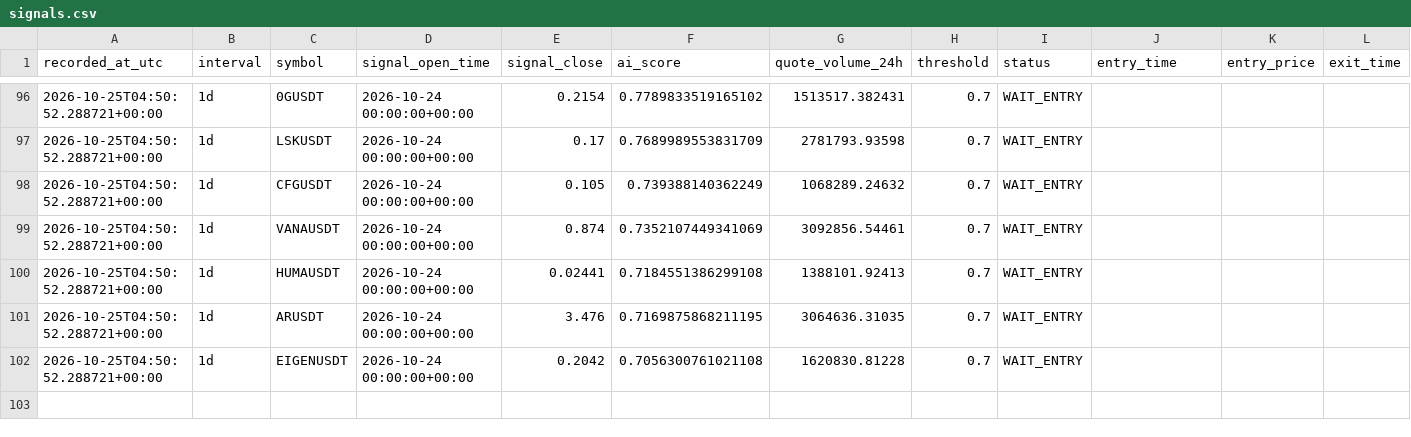
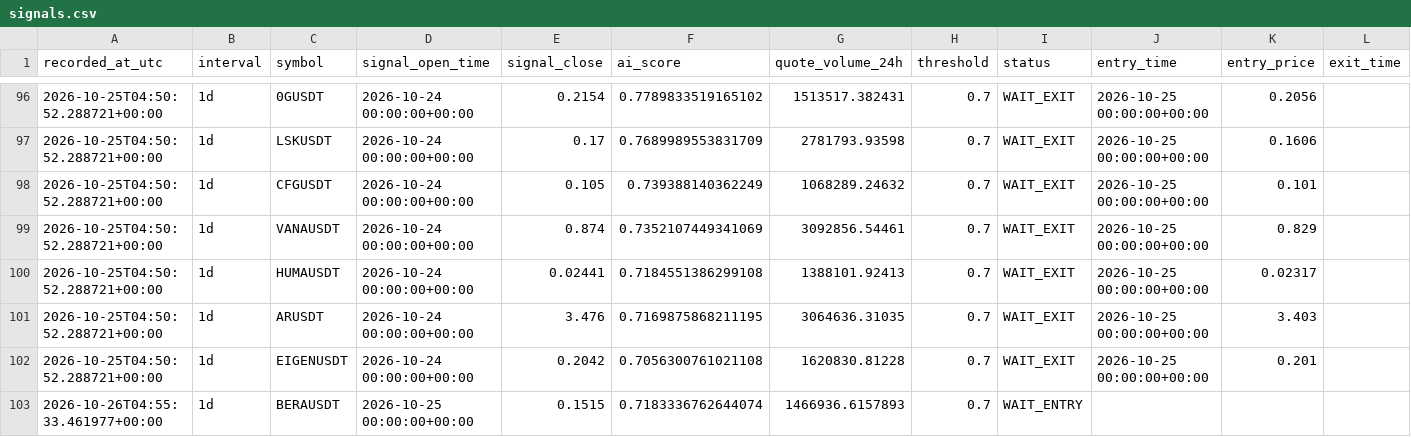
Before and after one commit to ISTATAM/CryptoAI-Online, a CSV file: paper_trading/signals.csv, drawn as a sheet; only a part is shown, gaps mark what is left out; rows hold the shown columns only; the diff covers the shown part only; the diff names each change by its address in the sheet, - before the commit and + after, or states it on an @@ line.

```diff
--- a/paper_trading/signals.csv
+++ b/paper_trading/signals.csv
-I96:I102 (status): WAIT_ENTRY
+I96:I102 (status): WAIT_EXIT
-J96:J102 (entry_time): (empty)
+J96:J102 (entry_time): 2026-10-25 00:00:00+00:00
-K96 (entry_price): (empty)
+K96 (entry_price): 0.2056
-K97 (entry_price): (empty)
+K97 (entry_price): 0.1606
-K98 (entry_price): (empty)
+K98 (entry_price): 0.101
-K99 (entry_price): (empty)
+K99 (entry_price): 0.829
-K100 (entry_price): (empty)
+K100 (entry_price): 0.02317
-K101 (entry_price): (empty)
+K101 (entry_price): 3.403
-K102 (entry_price): (empty)
+K102 (entry_price): 0.201
+row 103: 2026-10-26T04:55:33.461977+00:00 | 1d | BERAUSDT | 2026-10-25 00:00:00+00:00 | 0.1515 | 0.7183336762644074 | 1466936.6157893 | 0.7 | WAIT_ENTRY
```
Also changed, not shown: 39 edited cells elsewhere in this file, paper_trading/latest_scan.csv, paper_trading/performance_trades.csv, 3 other files.
